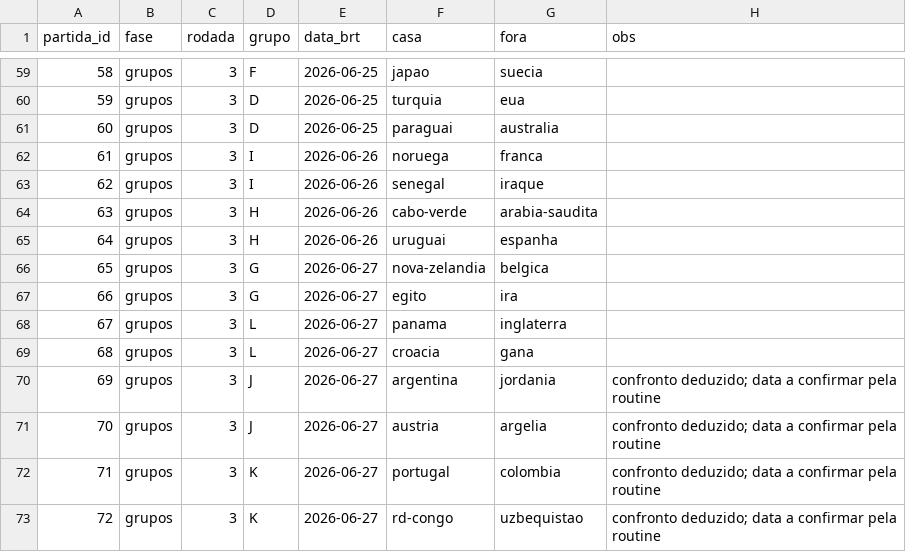
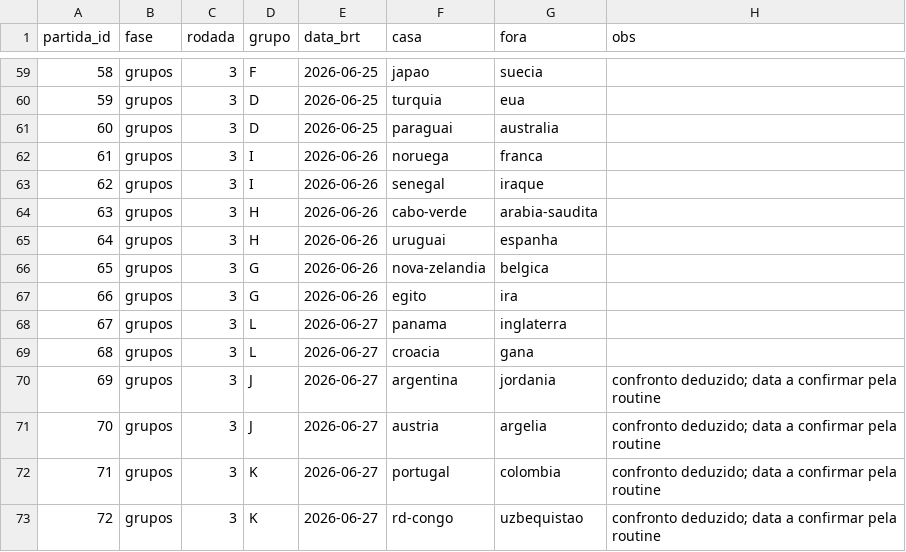
Before and after one commit to zoclabs-77/inteligencia-artilheira, a CSV file: infra/calendario.csv, drawn as a sheet; only a part is shown, gaps mark what is left out.

Commit message:
Inclui jogos da meia-noite (Grupo G): NZ x Belgica e Egito x Ira (palpites + data 26/06)

```diff
--- a/infra/calendario.csv
+++ b/infra/calendario.csv
@@ -65,4 +65,4 @@ partida_id,fase,rodada,grupo,data_brt,casa,fora,obs
 64,grupos,3,H,2026-06-26,uruguai,espanha,
-65,grupos,3,G,2026-06-27,nova-zelandia,belgica,
-66,grupos,3,G,2026-06-27,egito,ira,
+65,grupos,3,G,2026-06-26,nova-zelandia,belgica,
+66,grupos,3,G,2026-06-26,egito,ira,
 67,grupos,3,L,2026-06-27,panama,inglaterra,
```
Also changed, not shown: 3 other files.
